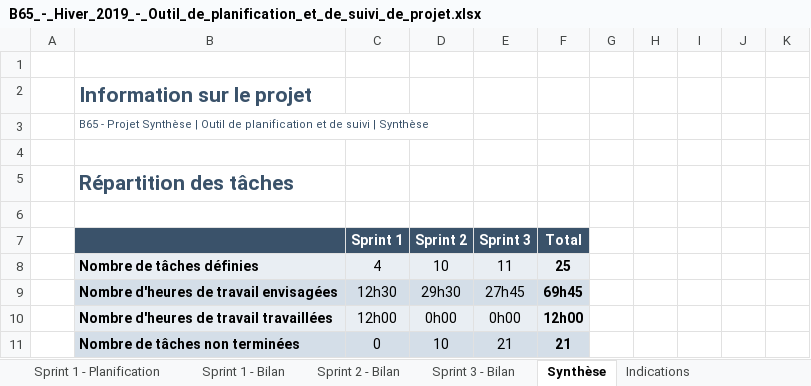
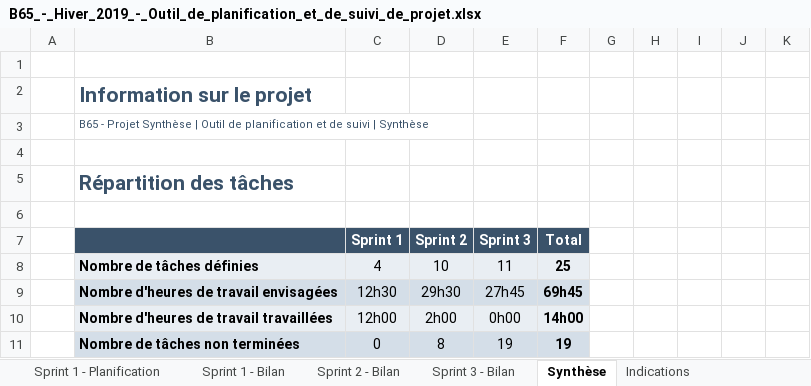
Before and after one commit to escargotprodige/synthese, an Excel workbook: docs/B65_-_Hiver_2019_-_Outil_de_planification_et_de_suivi_de_projet.xlsx, sheet Synthèse, drawn as a sheet; values as stored, in another font and other column widths than the file's, no borders; charts and pictures and conditional formats not drawn; removed rows and columns are numbered as before the commit, all else as after; the diff names each change by its address in the sheet, - before the commit and + after, or states it on an @@ line.

```diff
--- a/docs/B65_-_Hiver_2019_-_Outil_de_planification_et_de_suivi_de_projet.xlsx (sheet Synthèse)
+++ b/docs/B65_-_Hiver_2019_-_Outil_de_planification_et_de_suivi_de_projet.xlsx (sheet Synthèse)
-D10 (Sprint 2): 0h00
+D10 (Sprint 2): 2h00
-F10 (Total): 12h00
+F10 (Total): 14h00
-row 11:  | Nombre de tâches non terminées | 0 | 10 | 21 | 21
+row 11:  | Nombre de tâches non terminées | 0 | 8 | 19 | 19
```
Also changed, not shown: sheet Sprint 2 - Bilan, sheet Sprint 3 - Bilan, hidden cells, charts or pictures, 4 other files.
